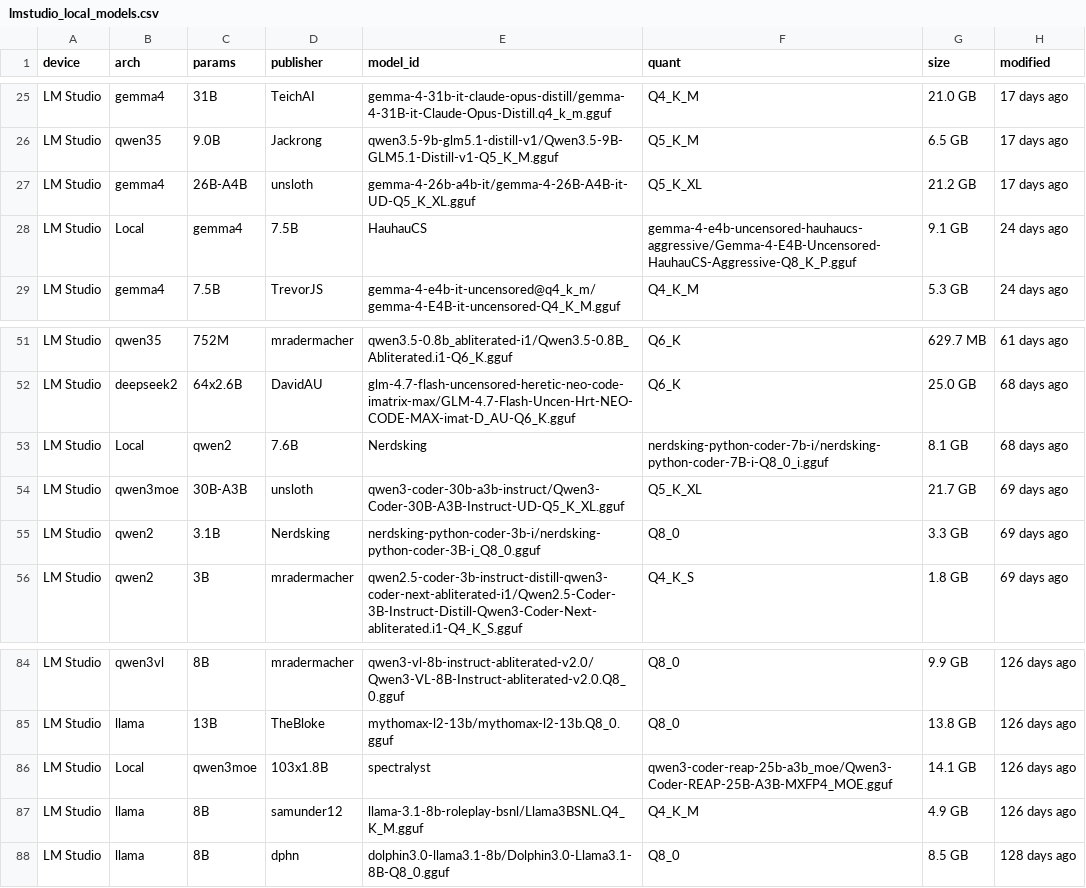
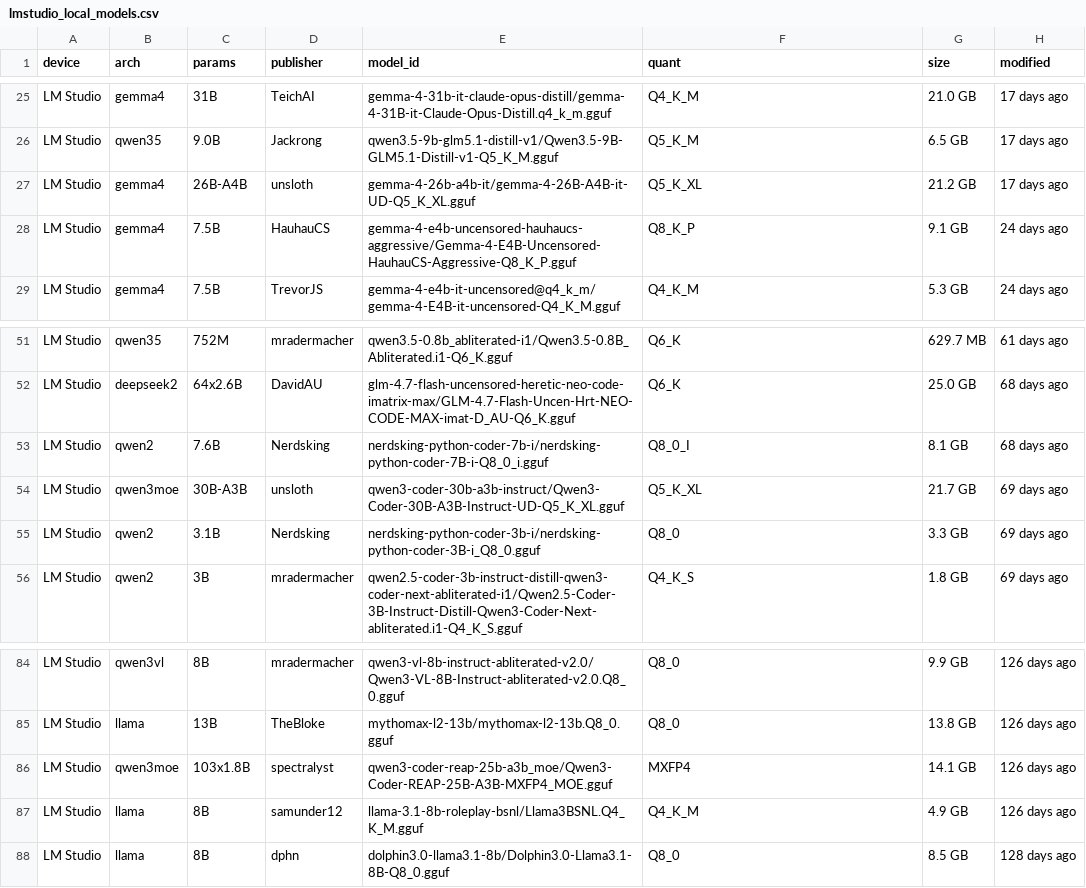
Before and after one commit to Ghenghis/HermesProof, a CSV file: policies/provider-registry/lmstudio_local_models.csv, drawn as a sheet; only a part is shown, gaps mark what is left out.

```diff
--- a/policies/provider-registry/lmstudio_local_models.csv
+++ b/policies/provider-registry/lmstudio_local_models.csv
@@ -27,3 +27,3 @@ LM Studio,qwen35,9.0B,Jackrong,qwen3.5-9b-glm5.1-distill-v1/Qwen3.5-9B-GLM5.1-Di
 LM Studio,gemma4,26B-A4B,unsloth,gemma-4-26b-a4b-it/gemma-4-26B-A4B-it-UD-Q5_K_XL.gguf,Q5_K_XL,21.2 GB,17 days ago
-LM Studio,Local,gemma4,7.5B,HauhauCS,gemma-4-e4b-uncensored-hauhaucs-aggressive/Gemma-4-E4B-Uncensored-HauhauCS-Aggressive-Q8_K_P.gguf,9.1 GB,24 days ago
+LM Studio,gemma4,7.5B,HauhauCS,gemma-4-e4b-uncensored-hauhaucs-aggressive/Gemma-4-E4B-Uncensored-HauhauCS-Aggressive-Q8_K_P.gguf,Q8_K_P,9.1 GB,24 days ago
 LM Studio,gemma4,7.5B,TrevorJS,gemma-4-e4b-it-uncensored@q4_k_m/gemma-4-E4B-it-uncensored-Q4_K_M.gguf,Q4_K_M,5.3 GB,24 days ago
@@ -52,3 +52,3 @@ LM Studio,qwen35,752M,mradermacher,qwen3.5-0.8b_abliterated-i1/Qwen3.5-0.8B_Abli
 LM Studio,deepseek2,64x2.6B,DavidAU,glm-4.7-flash-uncensored-heretic-neo-code-imatrix-max/GLM-4.7-Flash-Uncen-Hrt-NEO-CODE-MAX-imat-D_AU-Q6_K.gguf,Q6_K,25.0 GB,68 days ago
-LM Studio,Local,qwen2,7.6B,Nerdsking,nerdsking-python-coder-7b-i/nerdsking-python-coder-7B-i-Q8_0_i.gguf,8.1 GB,68 days ago
+LM Studio,qwen2,7.6B,Nerdsking,nerdsking-python-coder-7b-i/nerdsking-python-coder-7B-i-Q8_0_i.gguf,Q8_0_I,8.1 GB,68 days ago
 LM Studio,qwen3moe,30B-A3B,unsloth,qwen3-coder-30b-a3b-instruct/Qwen3-Coder-30B-A3B-Instruct-UD-Q5_K_XL.gguf,Q5_K_XL,21.7 GB,69 days ago
@@ -85,3 +85,3 @@ LM Studio,qwen3vl,8B,mradermacher,qwen3-vl-8b-instruct-abliterated-v2.0/Qwen3-VL
 LM Studio,llama,13B,TheBloke,mythomax-l2-13b/mythomax-l2-13b.Q8_0.gguf,Q8_0,13.8 GB,126 days ago
-LM Studio,Local,qwen3moe,103x1.8B,spectralyst,qwen3-coder-reap-25b-a3b_moe/Qwen3-Coder-REAP-25B-A3B-MXFP4_MOE.gguf,14.1 GB,126 days ago
+LM Studio,qwen3moe,103x1.8B,spectralyst,qwen3-coder-reap-25b-a3b_moe/Qwen3-Coder-REAP-25B-A3B-MXFP4_MOE.gguf,MXFP4,14.1 GB,126 days ago
 LM Studio,llama,8B,samunder12,llama-3.1-8b-roleplay-bsnl/Llama3BSNL.Q4_K_M.gguf,Q4_K_M,4.9 GB,126 days ago
```
Also changed, not shown: 10 other files.
